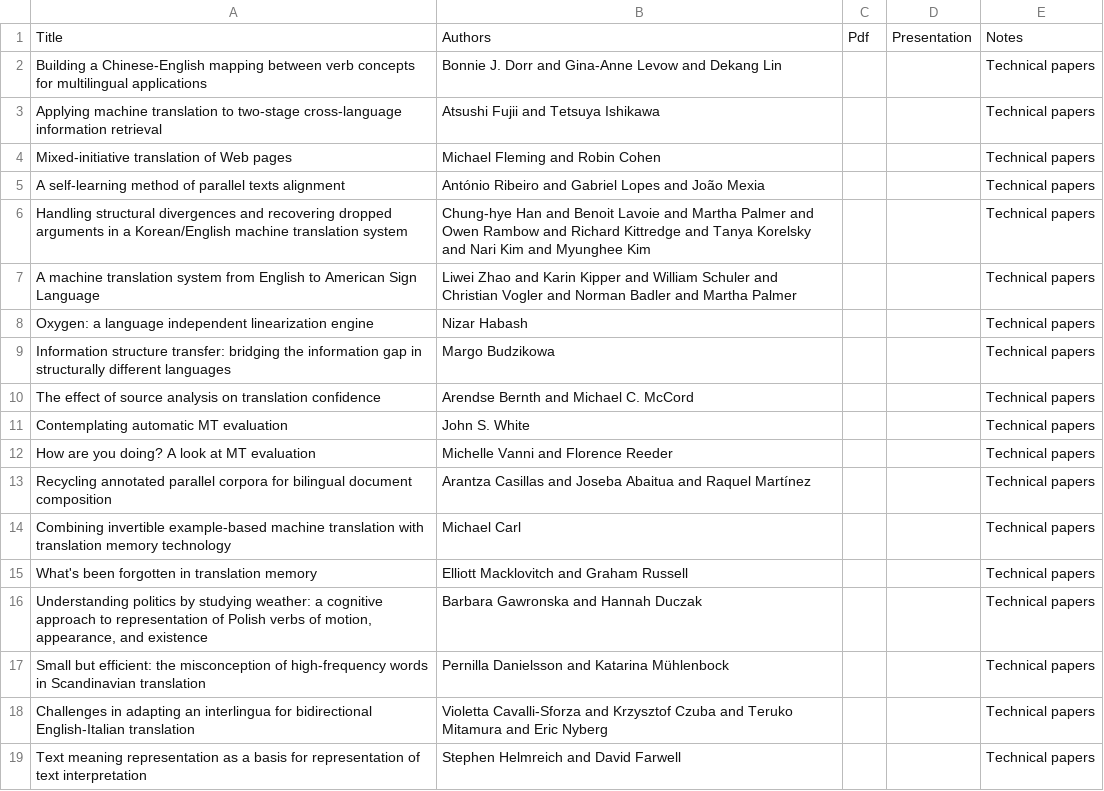
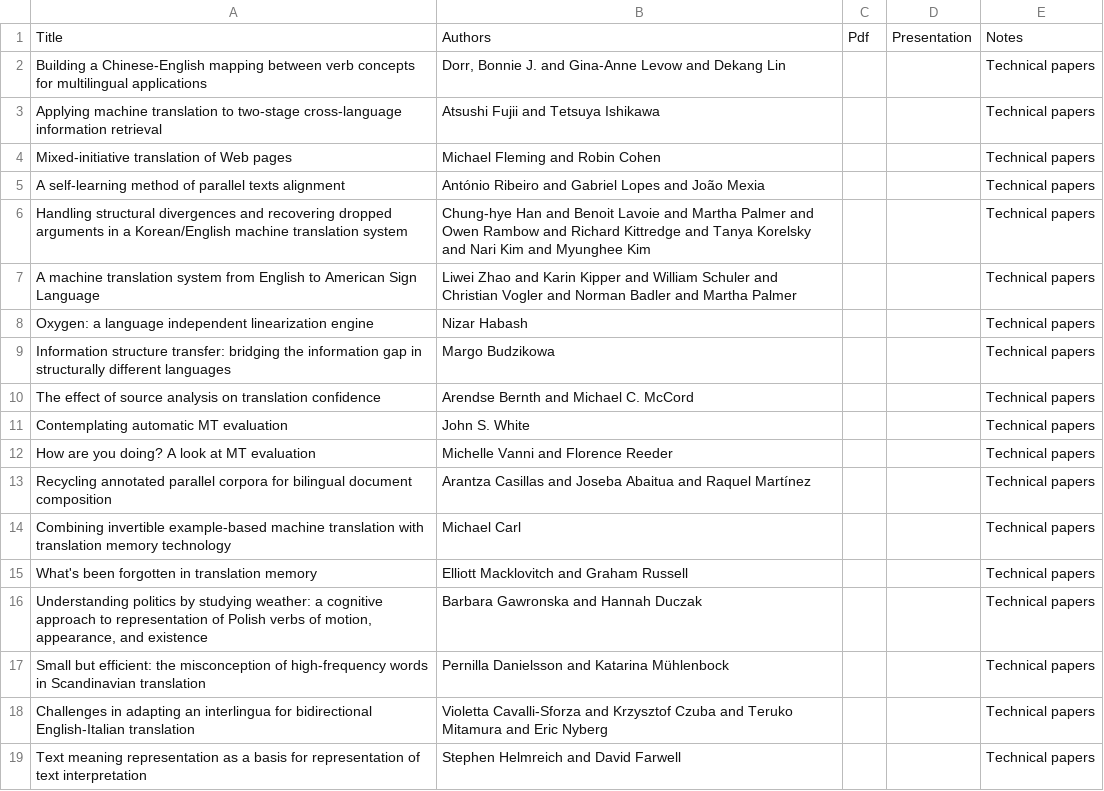
Before and after one commit to davidstap/mt-archive, a TSV file: data/amta/2000.amta-papers.tsv, drawn as a sheet.

Commit message:
cleaned up names.

```diff
--- a/data/amta/2000.amta-papers.tsv
+++ b/data/amta/2000.amta-papers.tsv
@@ -1,3 +1,3 @@
 Title	Authors	Pdf	Presentation	Notes
-Building a Chinese-English mapping between verb concepts for multilingual applications	Bonnie J. Dorr and Gina-Anne Levow and Dekang Lin			Technical papers
+Building a Chinese-English mapping between verb concepts for multilingual applications	Dorr, Bonnie J. and Gina-Anne Levow and Dekang Lin			Technical papers
 Applying machine translation to two-stage cross-language information retrieval	Atsushi Fujii and Tetsuya Ishikawa			Technical papers
```
